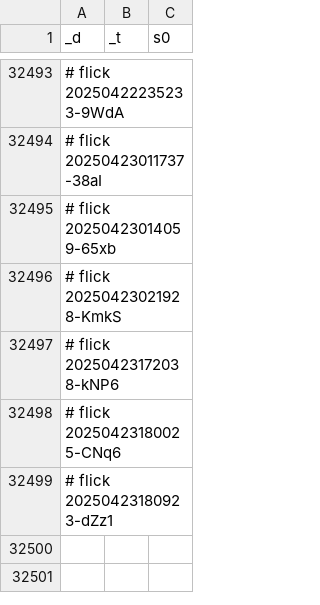
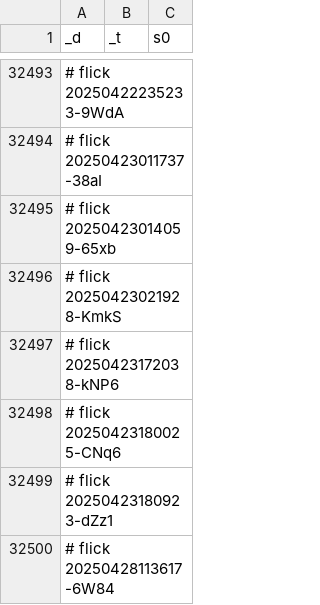
Before and after one commit to abikesa/dumbo, a CSV file: kitabo/ensi/testbin/test3/assets/csv/don_esrd_s0_overall.csv, drawn as a sheet; only a part is shown, gaps mark what is left out.

Commit message:
kitabo/ensi/testbin/test3/assets/csv/don_esrd_s0_overall.csv

```diff
--- a/kitabo/ensi/testbin/test3/assets/csv/don_esrd_s0_overall.csv
+++ b/kitabo/ensi/testbin/test3/assets/csv/don_esrd_s0_overall.csv
@@ -32499 +32499,2 @@ _d,_t,s0
 # flick 20250423180923-dZz1
+# flick 20250428113617-6W84
```
